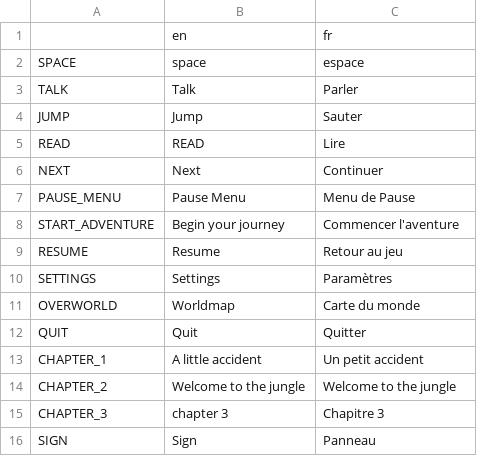
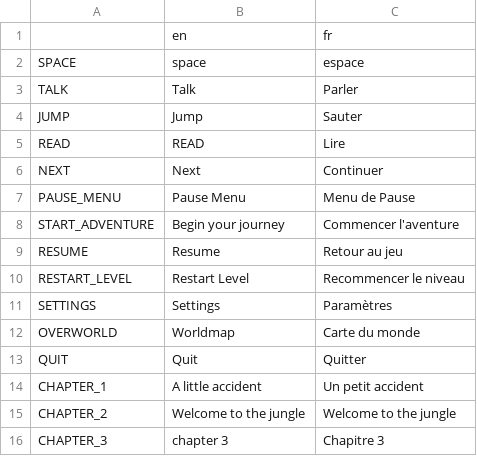
Before and after one commit to Levrault/godot-maximilien-adventure, a CSV file: i18n.csv, drawn as a sheet; only a part is shown; the shorter side is filled out with more unchanged rows; the diff names each change by its address in the sheet, - before the commit and + after, or states it on an @@ line.

Commit message:
feat(level): add retry level function

```diff
--- a/i18n.csv
+++ b/i18n.csv
+row 10: RESTART_LEVEL | Restart Level | Recommencer le niveau
```
Also changed, not shown: 12 other files.
